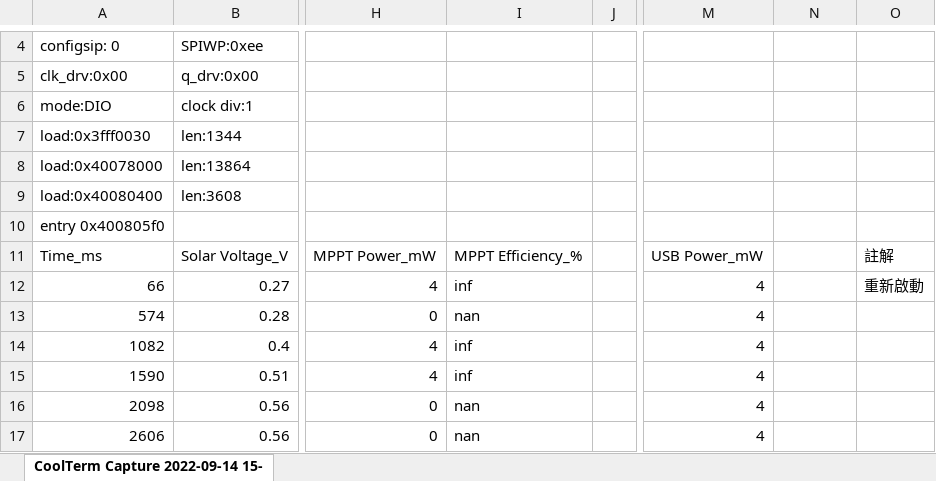
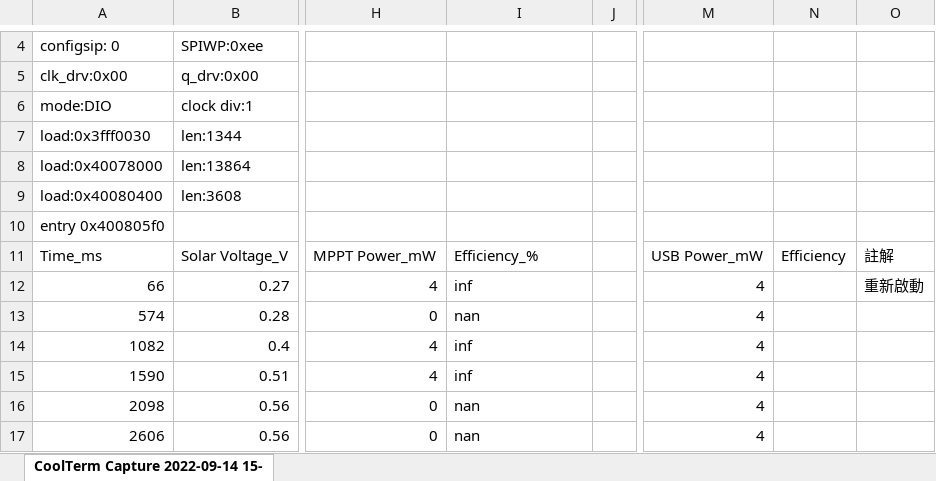
Before and after one commit to Andy-Cheng1017/Solar-board, an Excel workbook: Solar charger/TestReport/CoolTerm Capture 2022-09-14 15-57-04.xlsx, sheet CoolTerm Capture 2022-09-14 15-, drawn as a sheet; only a part is shown, gaps mark what is left out; values as stored, in another font and other column widths than the file's, no borders; charts and pictures not drawn; the diff names each change by its address in the sheet, - before the commit and + after, or states it on an @@ line.

```diff
--- a/Solar charger/TestReport/CoolTerm Capture 2022-09-14 15-57-04.xlsx (sheet CoolTerm Capture 2022-09-14 15-)
+++ b/Solar charger/TestReport/CoolTerm Capture 2022-09-14 15-57-04.xlsx (sheet CoolTerm Capture 2022-09-14 15-)
-I11: MPPT Efficiency_%
+I11: Efficiency_%
-N11: (empty)
+N11: Efficiency
```
Also changed, not shown: charts or pictures, Solar charger/TestReport/10_4舊版測試.xlsx, 9 other files.
